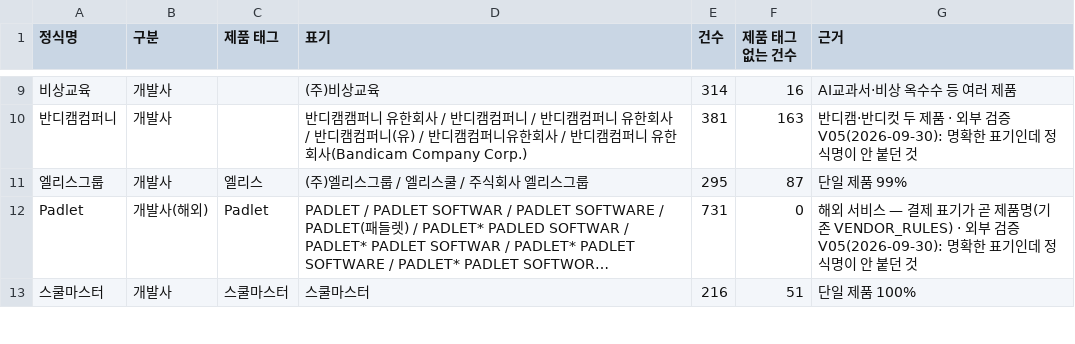
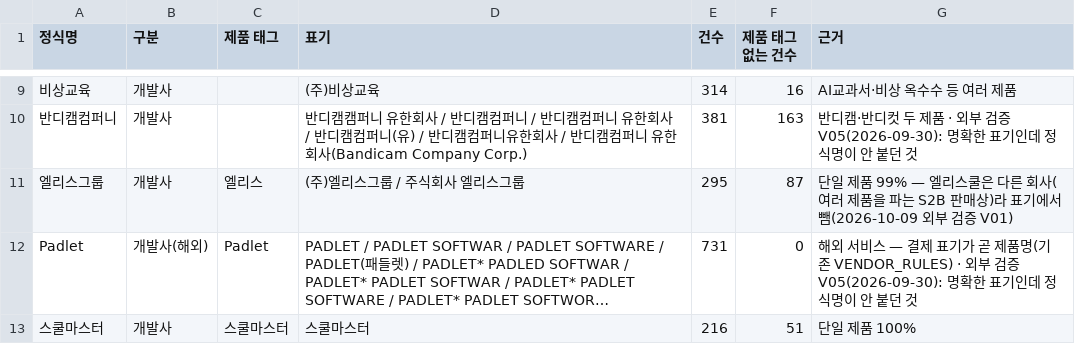
Before and after one commit to theflight001/school-edtech, a CSV file: vendors.csv, drawn as a sheet; only a part is shown, gaps mark what is left out; long unchanged cells end in …; the diff names each change by its address in the sheet, - before the commit and + after, or states it on an @@ line.

```diff
--- a/vendors.csv
+++ b/vendors.csv
-D11 (표기): (주)엘리스그룹 / 엘리스쿨 / 주식회사 엘리스그룹
+D11 (표기): (주)엘리스그룹 / 주식회사 엘리스그룹
-G11 (근거): 단일 제품 99%
+G11 (근거): 단일 제품 99% — 엘리스쿨은 다른 회사(여러 제품을 파는 S2B 판매상)라 표기에서 뺌(2026-10-09 외부 검증 V01)
```
Also changed, not shown: mined_rules.csv, 12 other files.
